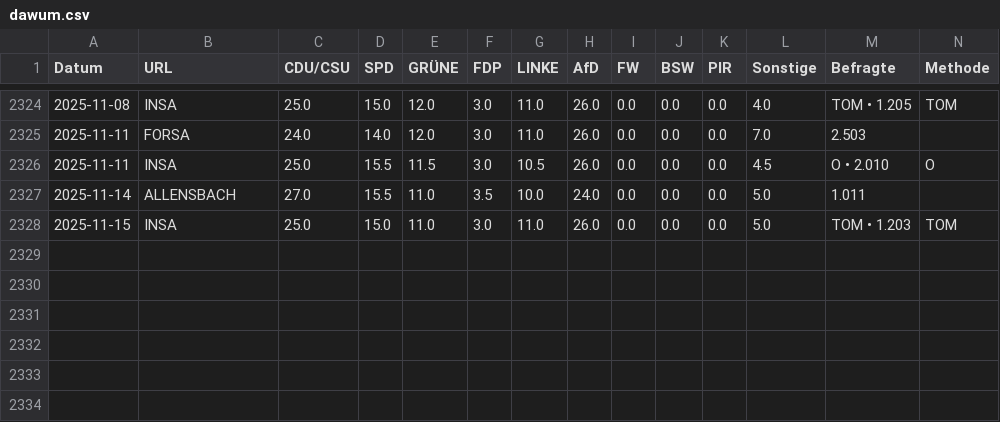
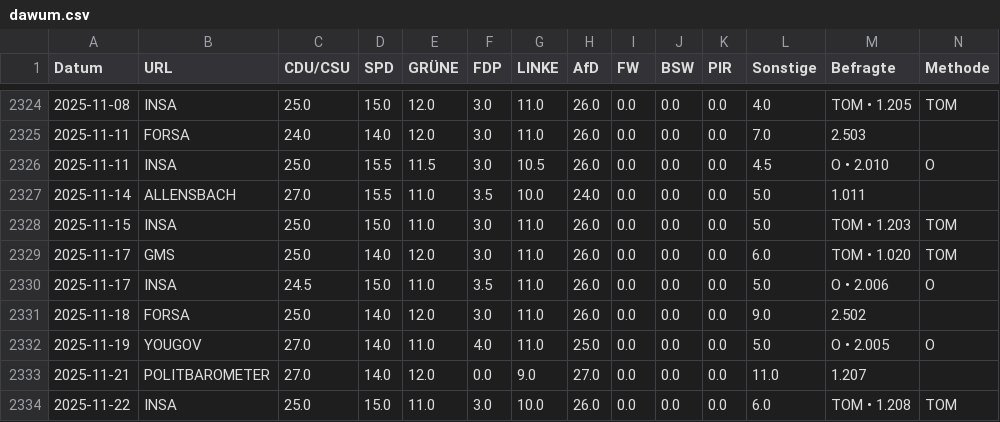
Before and after one commit to thomascamminady/dawum-crawl, a CSV file: data/dawum.csv, drawn as a sheet; only a part is shown, gaps mark what is left out; rows hold the shown columns only; the diff names each change by its address in the sheet, - before the commit and + after, or states it on an @@ line.

```diff
--- a/data/dawum.csv
+++ b/data/dawum.csv
+row 2329: 2025-11-17 | GMS | 25.0 | 14.0 | 12.0 | 3.0 | 11.0 | 26.0 | 0.0 | 0.0 | 0.0 | 6.0 | TOM • 1.020 | TOM
+row 2330: 2025-11-17 | INSA | 24.5 | 15.0 | 11.0 | 3.5 | 11.0 | 26.0 | 0.0 | 0.0 | 0.0 | 5.0 | O • 2.006 | O
+row 2331: 2025-11-18 | FORSA | 25.0 | 14.0 | 12.0 | 3.0 | 11.0 | 26.0 | 0.0 | 0.0 | 0.0 | 9.0 | 2.502
+row 2332: 2025-11-19 | YOUGOV | 27.0 | 14.0 | 11.0 | 4.0 | 11.0 | 25.0 | 0.0 | 0.0 | 0.0 | 5.0 | O • 2.005 | O
+row 2333: 2025-11-21 | POLITBAROMETER | 27.0 | 14.0 | 12.0 | 0.0 | 9.0 | 27.0 | 0.0 | 0.0 | 0.0 | 11.0 | 1.207
+row 2334: 2025-11-22 | INSA | 25.0 | 15.0 | 11.0 | 3.0 | 10.0 | 26.0 | 0.0 | 0.0 | 0.0 | 6.0 | TOM • 1.208 | TOM
```
Also changed, not shown: data/dawum_pivot.csv, 1 other file.
